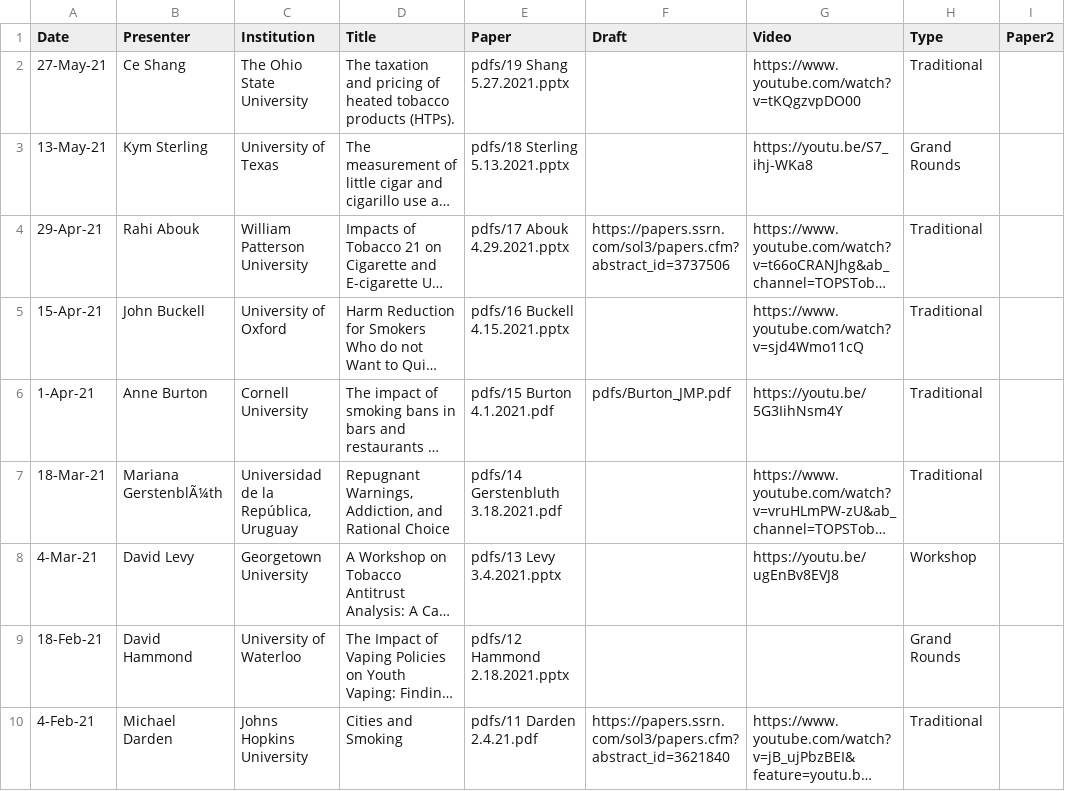
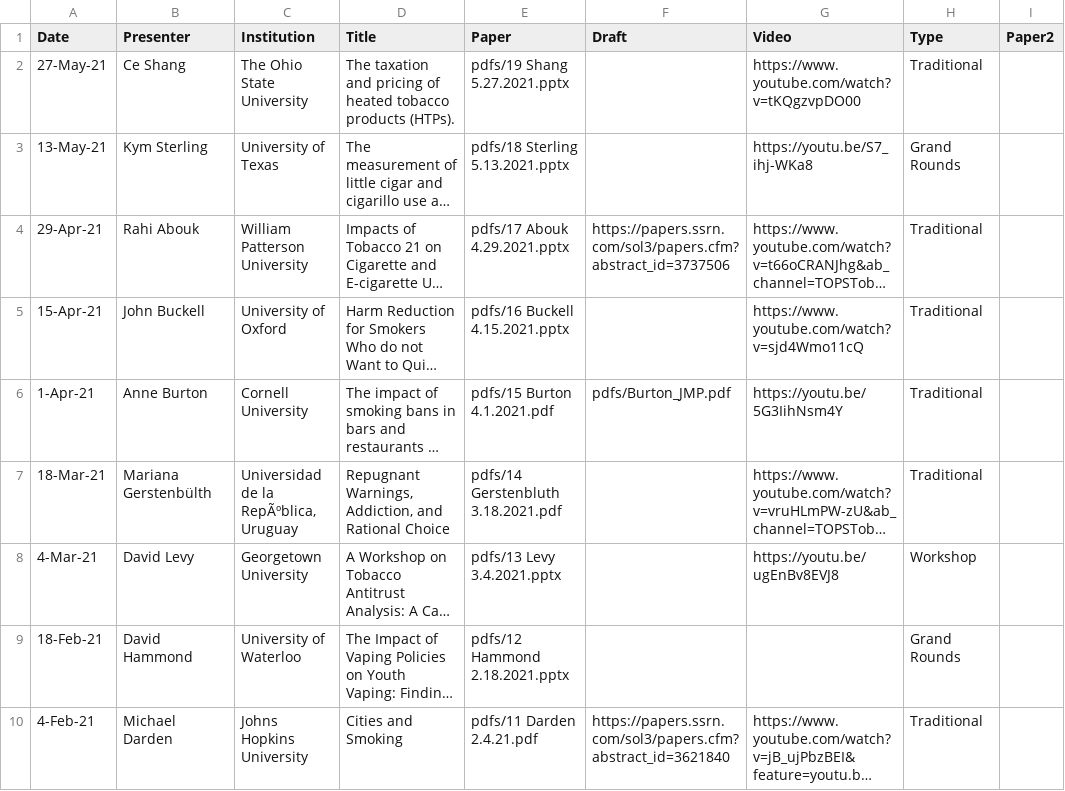
Before and after one commit to ernbilen/test_website_tops, a CSV file: _data/past_seminars.csv, drawn as a sheet; only a part is shown; long unchanged cells end in …; the diff names each change by its address in the sheet, - before the commit and + after, or states it on an @@ line.

Commit message:
Update past_seminars.csv

```diff
--- a/_data/past_seminars.csv
+++ b/_data/past_seminars.csv
-B7 (Presenter): Mariana GerstenblÃ¼th
+B7 (Presenter): Mariana Gerstenbülth
-C7 (Institution): Universidad de la República, Uruguay
+C7 (Institution): Universidad de la RepÃºblica, Uruguay
```
